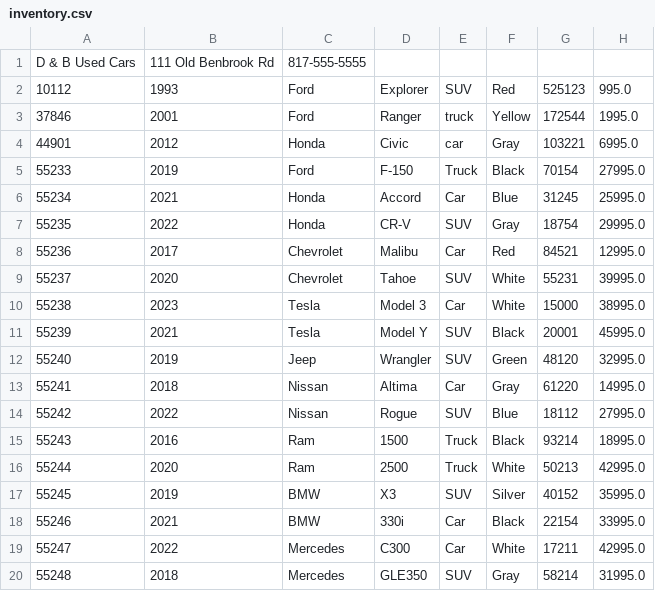
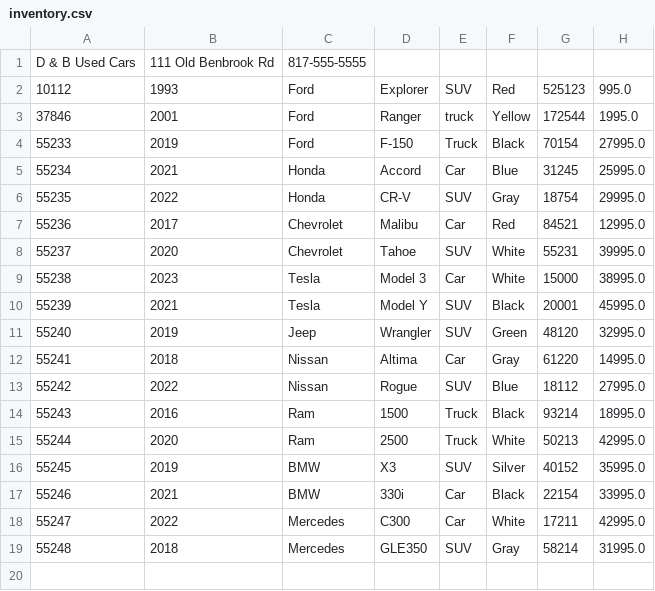
Before and after one commit to ChasityHoffman/Bootcamp_Hoffman, a CSV file: Workshop 4/Car_Dealership/src/main/resources/inventory.csv, drawn as a sheet; the diff names each change by its address in the sheet, - before the commit and + after, or states it on an @@ line.

```diff
--- a/Workshop 4/Car_Dealership/src/main/resources/inventory.csv
+++ b/Workshop 4/Car_Dealership/src/main/resources/inventory.csv
-row 4: 44901 | 2012 | Honda | Civic | car | Gray | 103221 | 6995.0
```
Also changed, not shown: Workshop 4/Car_Dealership/src/main/resources/contracts.csv, 1 other file.
